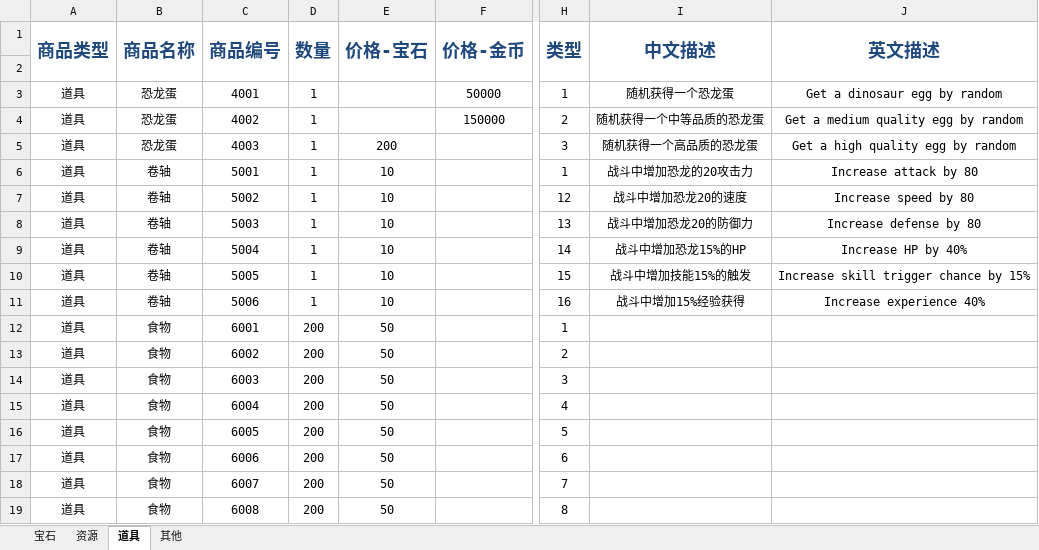
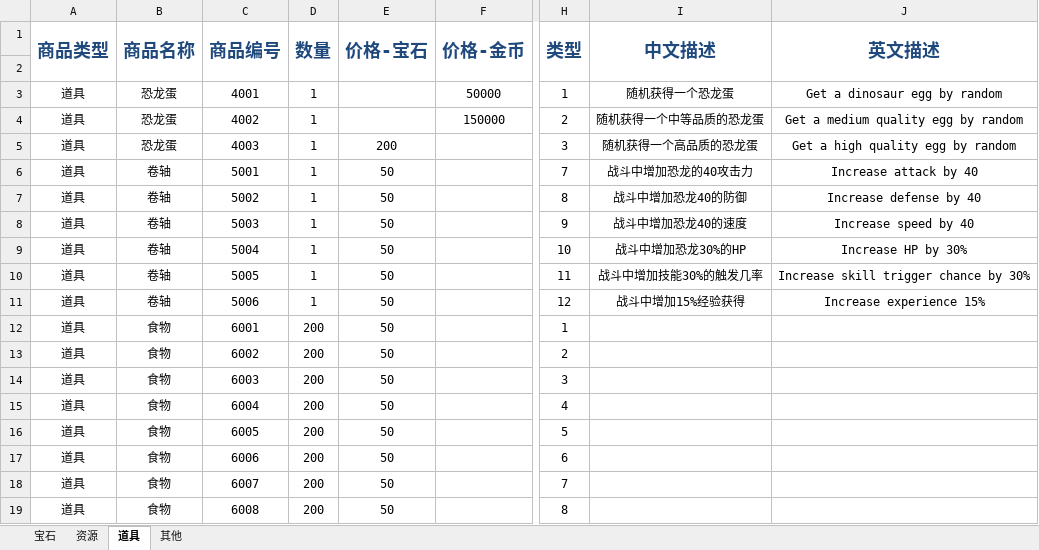
Before and after one commit to gaofeiii/Dino.game-server, an Excel workbook: const/shopping_list.xlsx, sheet 道具, drawn as a sheet; only a part is shown, gaps mark what is left out; values as stored, in another font and other column widths than the file's, no borders; the diff names each change by its address in the sheet, - before the commit and + after, or states it on an @@ line.

```diff
--- a/const/shopping_list.xlsx (sheet 道具)
+++ b/const/shopping_list.xlsx (sheet 道具)
-E6:E11 (价格-宝石): 10
+E6:E11 (价格-宝石): 50
-H6 (类型): 1
+H6 (类型): 7
-I6 (中文描述): 战斗中增加恐龙的20攻击力
+I6 (中文描述): 战斗中增加恐龙的40攻击力
-J6 (英文描述): Increase attack by 80
+J6 (英文描述): Increase attack by 40
-H7 (类型): 12
+H7 (类型): 8
-I7 (中文描述): 战斗中增加恐龙20的速度
+I7 (中文描述): 战斗中增加恐龙40的防御
-J7 (英文描述): Increase speed by 80
+J7 (英文描述): Increase defense by 40
-H8 (类型): 13
+H8 (类型): 9
-I8 (中文描述): 战斗中增加恐龙20的防御力
+I8 (中文描述): 战斗中增加恐龙40的速度
-J8 (英文描述): Increase defense by 80
+J8 (英文描述): Increase speed by 40
-H9 (类型): 14
+H9 (类型): 10
-I9 (中文描述): 战斗中增加恐龙15%的HP
+I9 (中文描述): 战斗中增加恐龙30%的HP
-J9 (英文描述): Increase HP by 40%
+J9 (英文描述): Increase HP by 30%
-H10 (类型): 15
+H10 (类型): 11
-I10 (中文描述): 战斗中增加技能15%的触发
+I10 (中文描述): 战斗中增加技能30%的触发几率
-J10 (英文描述): Increase skill trigger chance by 15%
+J10 (英文描述): Increase skill trigger chance by 30%
-H11 (类型): 16
+H11 (类型): 12
-J11 (英文描述): Increase experience 40%
+J11 (英文描述): Increase experience 15%
```
Also changed, not shown: const/technologies.xlsx, 3 other files.
